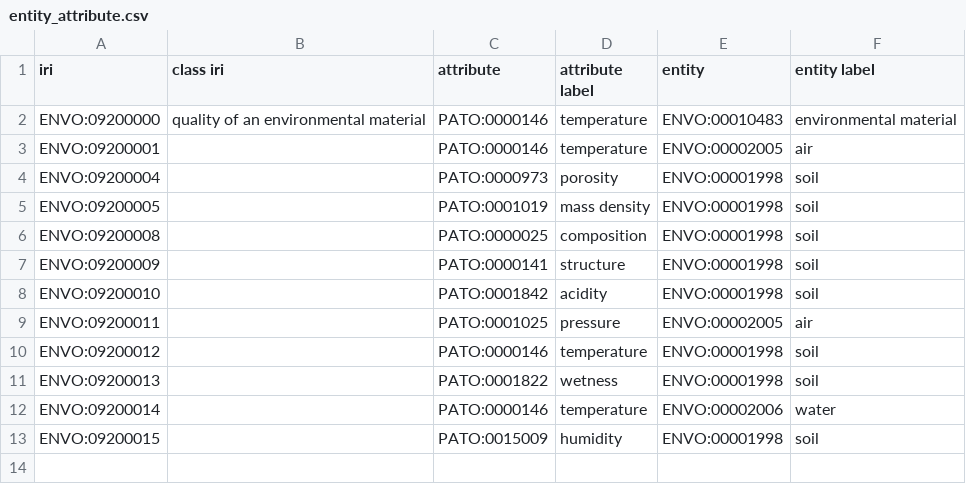
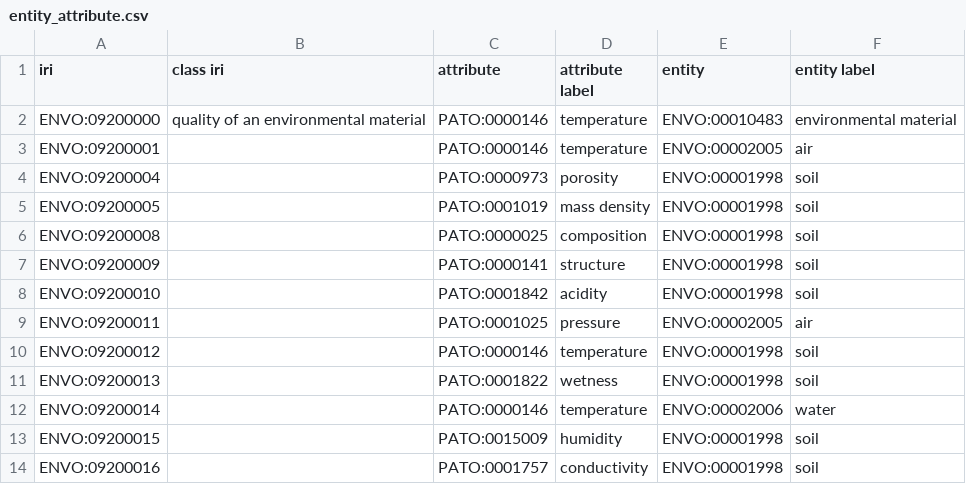
Before and after one commit to EnvironmentOntology/envo, a CSV file: src/envo/modules/entity_attribute.csv, drawn as a sheet.

```diff
--- a/src/envo/modules/entity_attribute.csv
+++ b/src/envo/modules/entity_attribute.csv
@@ -13 +13,2 @@ ENVO:09200014,,PATO:0000146,temperature,ENVO:00002006,water
 ENVO:09200015,,PATO:0015009,humidity,ENVO:00001998,soil
+ENVO:09200016,,PATO:0001757,conductivity,ENVO:00001998,soil
```
Also changed, not shown: 4 other files.
